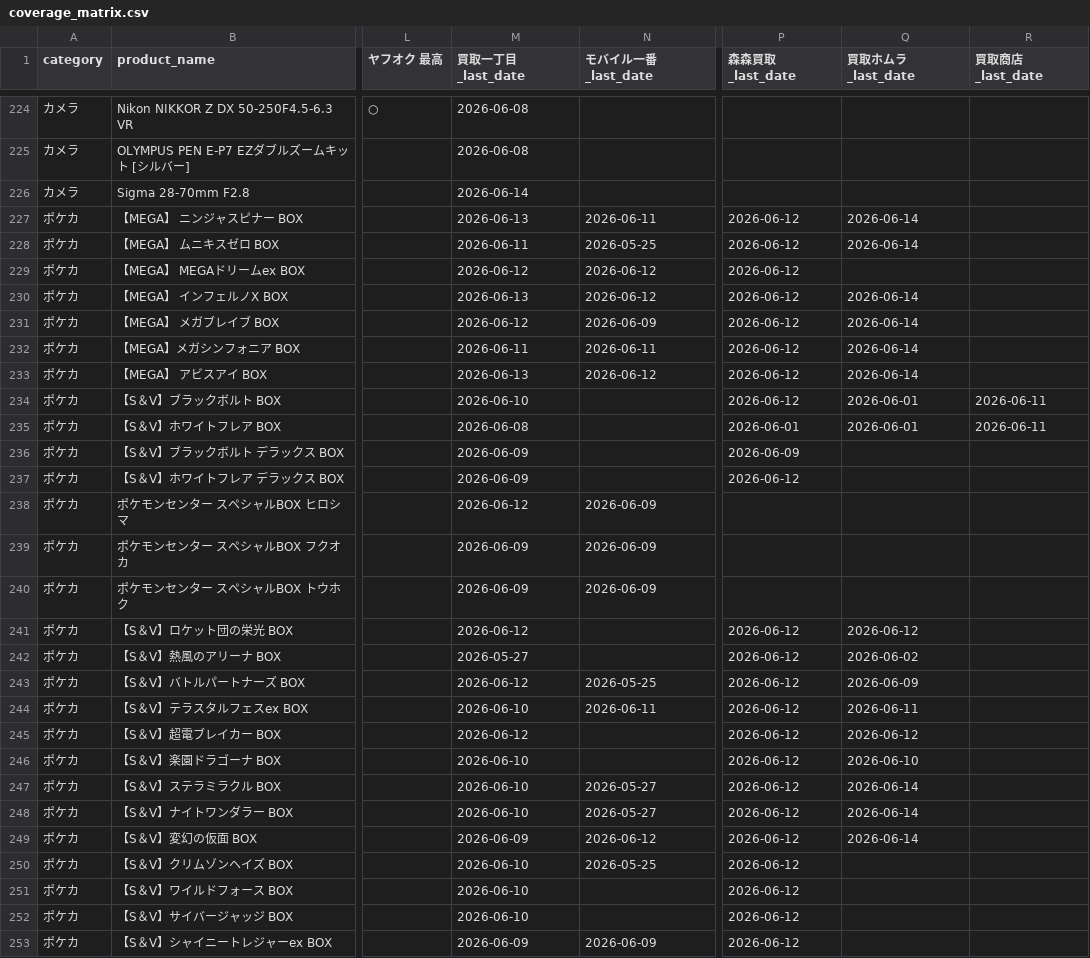
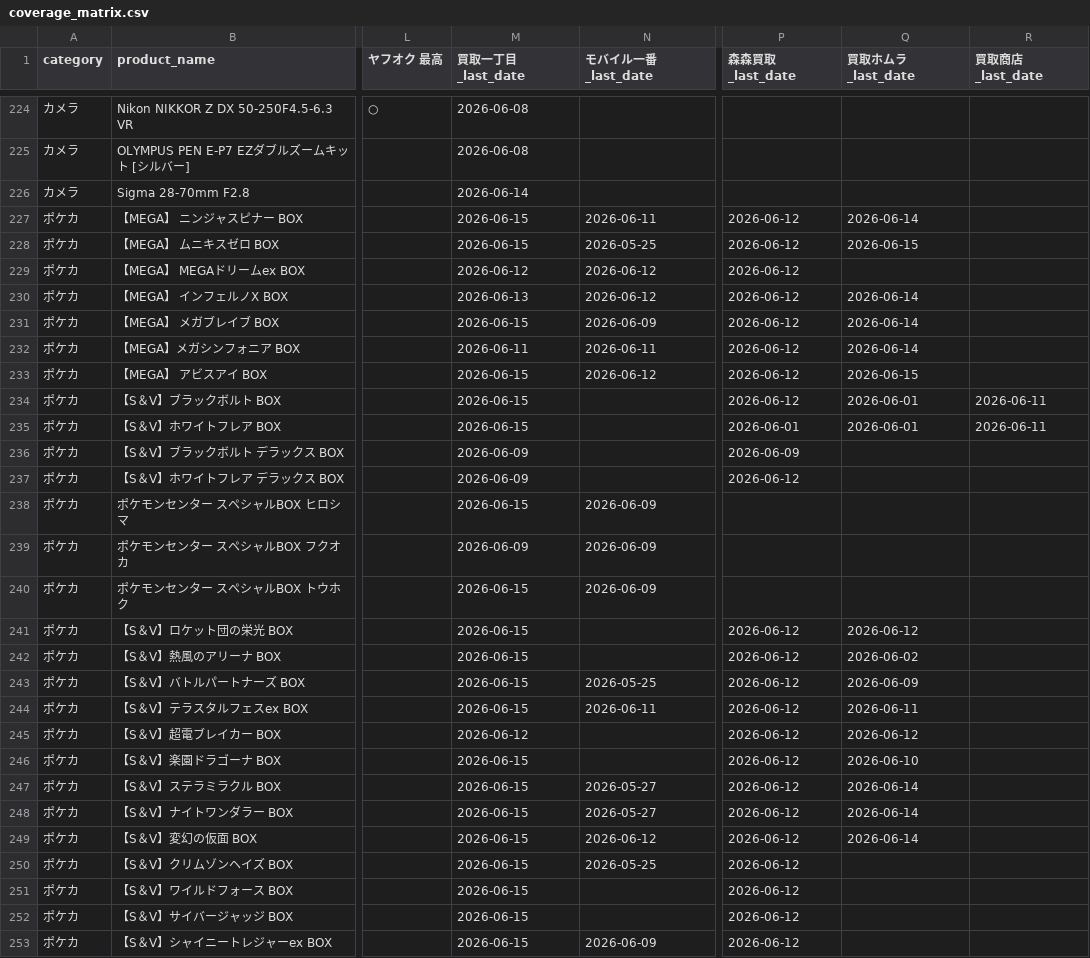
Before and after one commit to makkinngami-cmd/sedori-navi, a CSV file: reports/coverage_matrix.csv, drawn as a sheet; only a part is shown, gaps mark what is left out; the diff covers the shown part only; the diff names each change by its address in the sheet, - before the commit and + after, or states it on an @@ line.

```diff
--- a/reports/coverage_matrix.csv
+++ b/reports/coverage_matrix.csv
-M227 (買取一丁目_last_date): 2026-06-13
+M227 (買取一丁目_last_date): 2026-06-15
-M228 (買取一丁目_last_date): 2026-06-11
+M228 (買取一丁目_last_date): 2026-06-15
-Q228 (買取ホムラ_last_date): 2026-06-14
+Q228 (買取ホムラ_last_date): 2026-06-15
-M231 (買取一丁目_last_date): 2026-06-12
+M231 (買取一丁目_last_date): 2026-06-15
-M233 (買取一丁目_last_date): 2026-06-13
+M233 (買取一丁目_last_date): 2026-06-15
-Q233 (買取ホムラ_last_date): 2026-06-14
+Q233 (買取ホムラ_last_date): 2026-06-15
-M234 (買取一丁目_last_date): 2026-06-10
+M234 (買取一丁目_last_date): 2026-06-15
-M235 (買取一丁目_last_date): 2026-06-08
+M235 (買取一丁目_last_date): 2026-06-15
-M238 (買取一丁目_last_date): 2026-06-12
+M238 (買取一丁目_last_date): 2026-06-15
-M240 (買取一丁目_last_date): 2026-06-09
+M240 (買取一丁目_last_date): 2026-06-15
-M241 (買取一丁目_last_date): 2026-06-12
+M241 (買取一丁目_last_date): 2026-06-15
-M242 (買取一丁目_last_date): 2026-05-27
+M242 (買取一丁目_last_date): 2026-06-15
-M243 (買取一丁目_last_date): 2026-06-12
+M243 (買取一丁目_last_date): 2026-06-15
-M244 (買取一丁目_last_date): 2026-06-10
+M244 (買取一丁目_last_date): 2026-06-15
-M246:M248 (買取一丁目_last_date): 2026-06-10
+M246:M248 (買取一丁目_last_date): 2026-06-15
-M249 (買取一丁目_last_date): 2026-06-09
+M249 (買取一丁目_last_date): 2026-06-15
-M250:M252 (買取一丁目_last_date): 2026-06-10
+M250:M252 (買取一丁目_last_date): 2026-06-15
-M253 (買取一丁目_last_date): 2026-06-09
+M253 (買取一丁目_last_date): 2026-06-15
```
Also changed, not shown: 124 edited cells elsewhere in this file, 4 other files.
